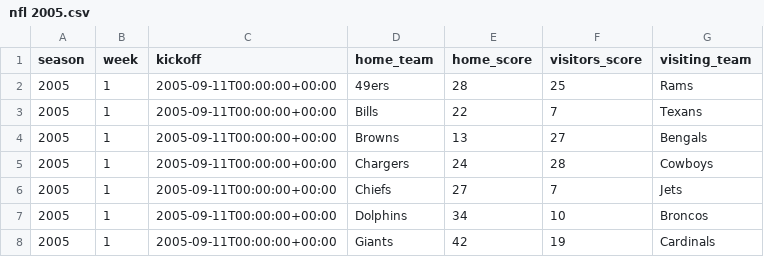
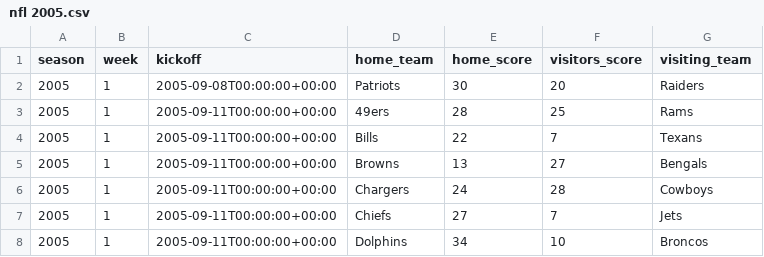
Before and after one commit to devstopfix/nfl_results, a CSV file: nfl 2005.csv, drawn as a sheet; only a part is shown; the shorter side is filled out with more unchanged rows; the diff names each change by its address in the sheet, - before the commit and + after, or states it on an @@ line.

```diff
--- a/nfl 2005.csv
+++ b/nfl 2005.csv
+row 2: 2005 | 1 | 2005-09-08T00:00:00+00:00 | Patriots | 30 | 20 | Raiders
```
Also changed, not shown: nfl 1978.csv, nfl 1979.csv, 8 other files.
